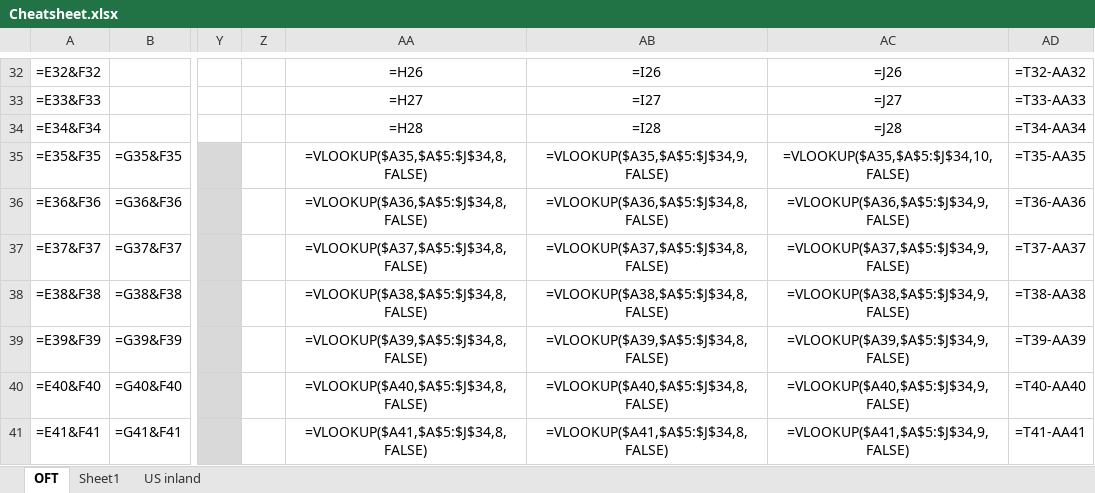
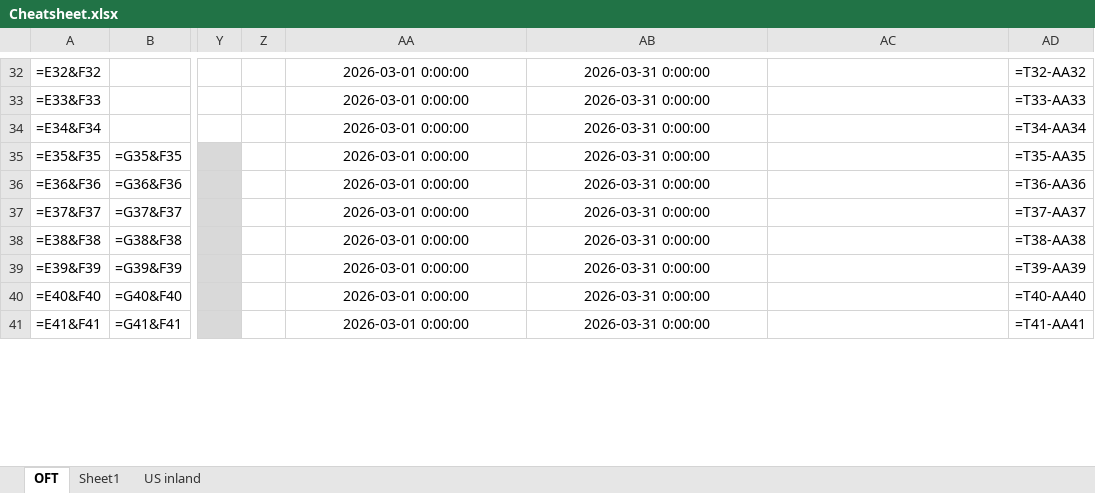
Before and after one commit to MonicaHuang-OECJFK/sbs-automation-pdftool, an Excel workbook: rate-tool/data/Cheatsheet.xlsx, sheet OFT, drawn as a sheet; only a part is shown, gaps mark what is left out; values as stored, in another font and other column widths than the file's, no borders; formulas without a stored value are shown as written; the diff covers the shown part only; the diff names each change by its address in the sheet, - before the commit and + after, or states it on an @@ line.

```diff
--- a/rate-tool/data/Cheatsheet.xlsx (sheet OFT)
+++ b/rate-tool/data/Cheatsheet.xlsx (sheet OFT)
-AA32: =H26
+AA32: 2026-03-01 0:00:00
-AB32: =I26
+AB32: 2026-03-31 0:00:00
-AC32: =J26
+AC32: (empty)
-AA33: =H27
+AA33: 2026-03-01 0:00:00
-AB33: =I27
+AB33: 2026-03-31 0:00:00
-AC33: =J27
+AC33: (empty)
-AA34: =H28
+AA34: 2026-03-01 0:00:00
-AB34: =I28
+AB34: 2026-03-31 0:00:00
-AC34: =J28
+AC34: (empty)
-AA35: =VLOOKUP($A35,$A$5:$J$34,8,FALSE)
+AA35: 2026-03-01 0:00:00
-AB35: =VLOOKUP($A35,$A$5:$J$34,9,FALSE)
+AB35: 2026-03-31 0:00:00
-AC35: =VLOOKUP($A35,$A$5:$J$34,10,FALSE)
+AC35: (empty)
-AA36: =VLOOKUP($A36,$A$5:$J$34,8,FALSE)
+AA36: 2026-03-01 0:00:00
-AB36: =VLOOKUP($A36,$A$5:$J$34,8,FALSE)
+AB36: 2026-03-31 0:00:00
-AC36: =VLOOKUP($A36,$A$5:$J$34,9,FALSE)
+AC36: (empty)
-AA37: =VLOOKUP($A37,$A$5:$J$34,8,FALSE)
+AA37: 2026-03-01 0:00:00
-AB37: =VLOOKUP($A37,$A$5:$J$34,8,FALSE)
+AB37: 2026-03-31 0:00:00
-AC37: =VLOOKUP($A37,$A$5:$J$34,9,FALSE)
+AC37: (empty)
-AA38: =VLOOKUP($A38,$A$5:$J$34,8,FALSE)
+AA38: 2026-03-01 0:00:00
-AB38: =VLOOKUP($A38,$A$5:$J$34,8,FALSE)
+AB38: 2026-03-31 0:00:00
-AC38: =VLOOKUP($A38,$A$5:$J$34,9,FALSE)
+AC38: (empty)
-AA39: =VLOOKUP($A39,$A$5:$J$34,8,FALSE)
+AA39: 2026-03-01 0:00:00
-AB39: =VLOOKUP($A39,$A$5:$J$34,8,FALSE)
+AB39: 2026-03-31 0:00:00
-AC39: =VLOOKUP($A39,$A$5:$J$34,9,FALSE)
+AC39: (empty)
-AA40: =VLOOKUP($A40,$A$5:$J$34,8,FALSE)
+AA40: 2026-03-01 0:00:00
-AB40: =VLOOKUP($A40,$A$5:$J$34,8,FALSE)
+AB40: 2026-03-31 0:00:00
-AC40: =VLOOKUP($A40,$A$5:$J$34,9,FALSE)
+AC40: (empty)
-AA41: =VLOOKUP($A41,$A$5:$J$34,8,FALSE)
+AA41: 2026-03-01 0:00:00
-AB41: =VLOOKUP($A41,$A$5:$J$34,8,FALSE)
+AB41: 2026-03-31 0:00:00
-AC41: =VLOOKUP($A41,$A$5:$J$34,9,FALSE)
+AC41: (empty)
```
Also changed, not shown: 249 edited cells elsewhere in this sheet, 7 other files.
